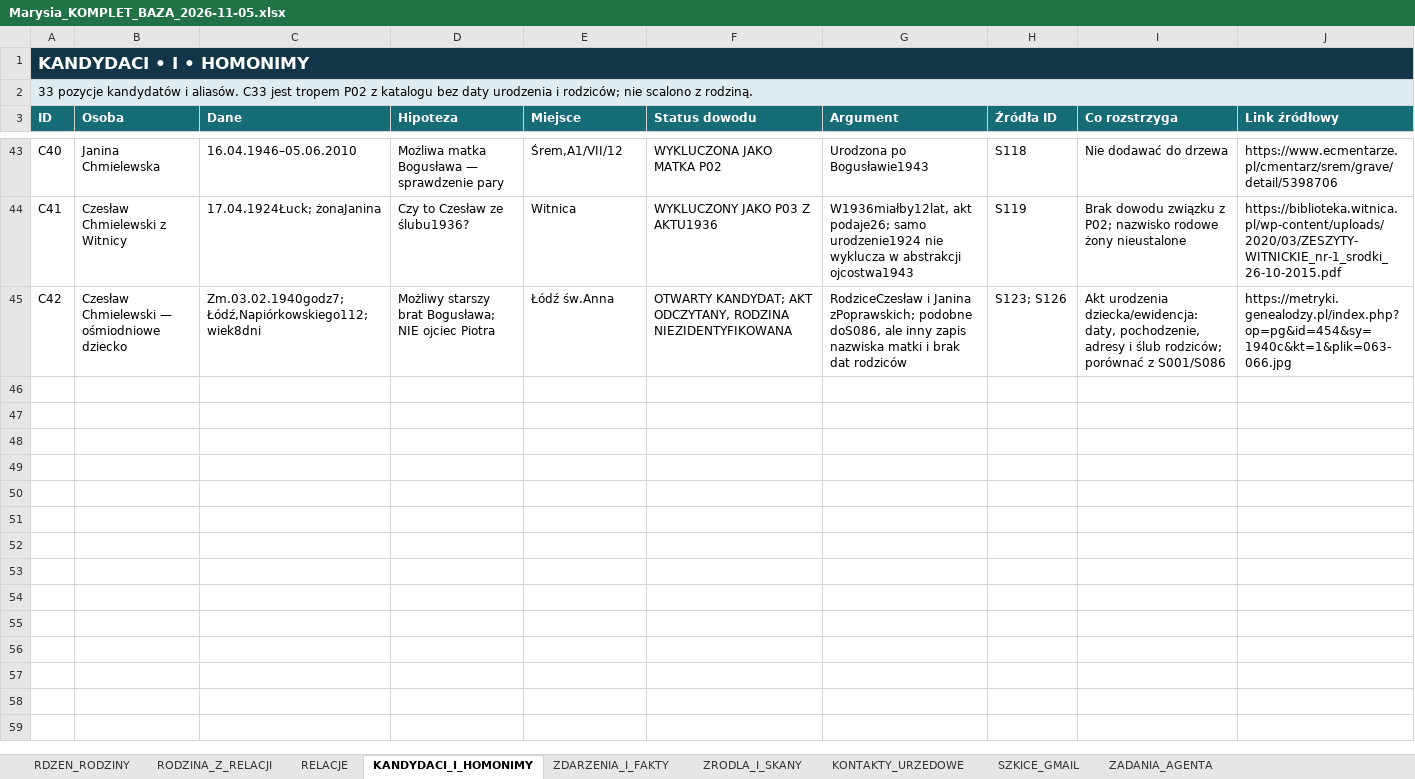
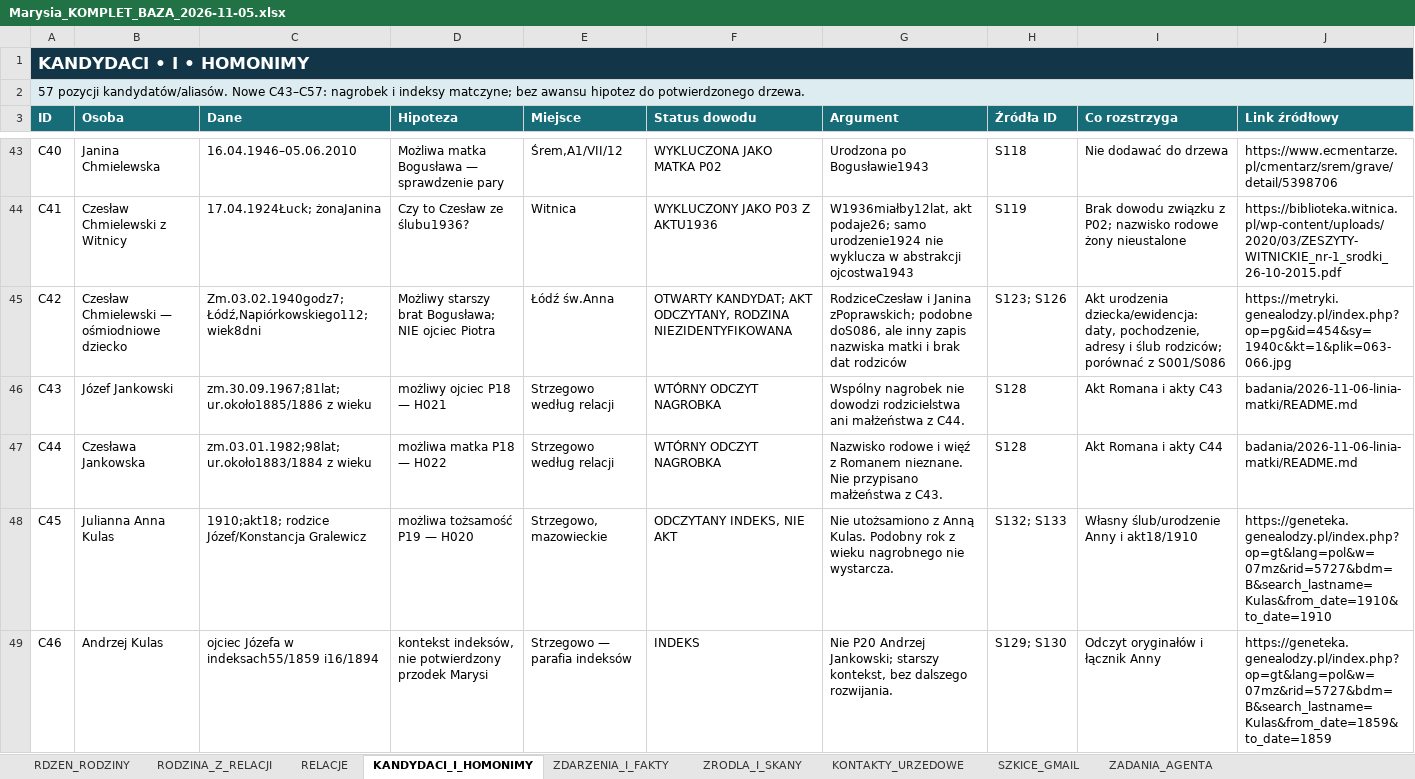
Before and after one commit to maciekkoz-PL/drzewo-genealogiczne, an Excel workbook: Marysia_KOMPLET_BAZA_2026-11-05.xlsx, sheet KANDYDACI_I_HOMONIMY, drawn as a sheet; only a part is shown, gaps mark what is left out; values as stored, in another font and other column widths than the file's, no borders; table styles not drawn; the diff covers the shown part only; the diff names each change by its address in the sheet, - before the commit and + after, or states it on an @@ line.

Commit message:
Scal suplement linii matki z rejestrem i zachowaj granice dowodów

```diff
--- a/Marysia_KOMPLET_BAZA_2026-11-05.xlsx (sheet KANDYDACI_I_HOMONIMY)
+++ b/Marysia_KOMPLET_BAZA_2026-11-05.xlsx (sheet KANDYDACI_I_HOMONIMY)
-A2 (ID): 33 pozycje kandydatów i aliasów. C33 jest tropem P02 z katalogu bez daty urodzenia i rodziców; nie scalono z rodziną.
+A2 (ID): 57 pozycji kandydatów/aliasów. Nowe C43–C57: nagrobek i indeksy matczyne; bez awansu hipotez do potwierdzonego drzewa.
+row 46: C43 | Józef Jankowski | zm.30.09.1967;81lat; ur.około1885/1886 z wieku | możliwy ojciec P18 — H021 | Strzegowo według relacji | WTÓRNY ODCZYT NAGROBKA | Wspólny nagrobek nie dowodzi rodzicielstwa ani małżeństwa z C44. | S128 | Akt Romana i akty C43 | badania/2026-11-06-linia-matki/README.md
+row 47: C44 | Czesława Jankowska | zm.03.01.1982;98lat; ur.około1883/1884 z wieku | możliwa matka P18 — H022 | Strzegowo według relacji | WTÓRNY ODCZYT NAGROBKA | Nazwisko rodowe i więź z Romanem nieznane. Nie przypisano małżeństwa z C43. | S128 | Akt Romana i akty C44 | badania/2026-11-06-linia-matki/README.md
+row 48: C45 | Julianna Anna Kulas | 1910;akt18; rodzice Józef/Konstancja Gralewicz | możliwa tożsamość P19 — H020 | Strzegowo, mazowieckie | ODCZYTANY INDEKS, NIE AKT | Nie utożsamiono z Anną Kulas. Podobny rok z wieku nagrobnego nie wystarcza. | S132; S133 | Własny ślub/urodzenie Anny i akt18/1910 | https://geneteka.genealodzy.pl/index.php?op=gt&lang=pol&w=07mz&rid=5727&bdm=B&search_lastname=Kulas&from_date=1910&to_date=1910
+row 49: C46 | Andrzej Kulas | ojciec Józefa w indeksach55/1859 i16/1894 | kontekst indeksów, nie potwierdzony przodek Marysi | Strzegowo — parafia indeksów | INDEKS | Nie P20 Andrzej Jankowski; starszy kontekst, bez dalszego rozwijania. | S129; S130 | Odczyt oryginałów i łącznik Anny | https://geneteka.genealodzy.pl/index.php?op=gt&lang=pol&w=07mz&rid=5727&bdm=B&search_lastname=Kulas&from_date=1859&to_date=1859
```
Also changed, not shown: 11 added rows elsewhere in this sheet, sheet ZRODLA_I_SKANY, sheet RELACJE, sheet ZDARZENIA_I_FAKTY, sheet KOREKTY_I_SPRZECZNOSCI, sheet ZADANIA_AGENTA, sheet RODZINA_Z_RELACJI, 6 more sheets, 25 other files.
